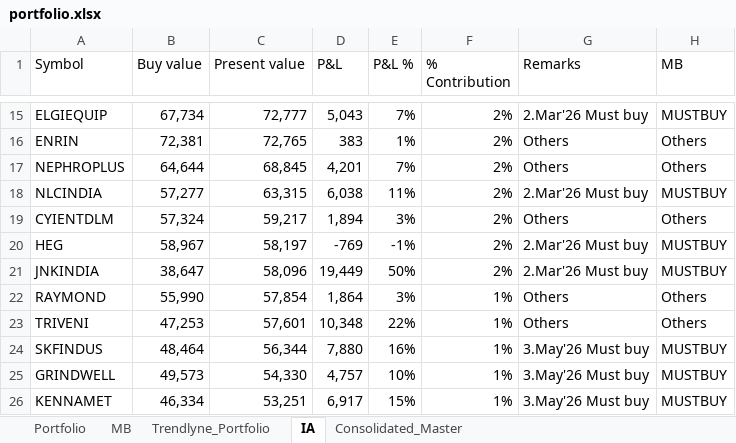
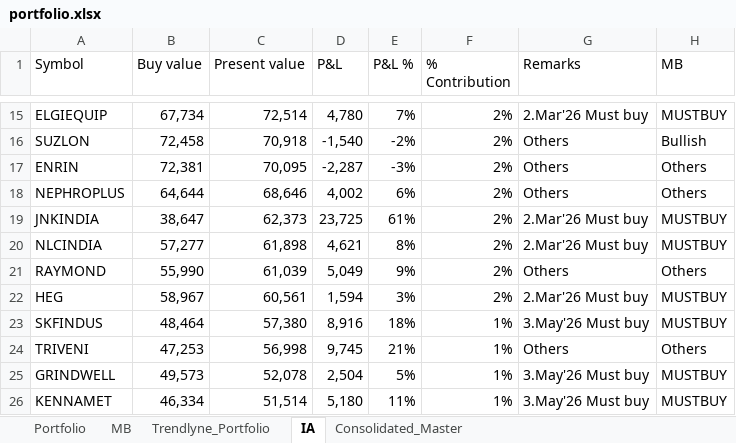
Before and after one commit to kvector0001/STT-Dashboard, an Excel workbook: data/portfolio.xlsx, sheet IA, drawn as a sheet; only a part is shown, gaps mark what is left out; values as stored, in another font and other column widths than the file's, no borders; charts and pictures not drawn; removed rows and columns are numbered as before the commit, all else as after; the diff covers the shown part only; the diff names each change by its address in the sheet, - before the commit and + after, or states it on an @@ line.

```diff
--- a/data/portfolio.xlsx (sheet IA)
+++ b/data/portfolio.xlsx (sheet IA)
-C15 (Present value): 72,777
+C15 (Present value): 72,514
-D15 (P&L): 5,043
+D15 (P&L): 4,780
+row 16: SUZLON | 72,458 | 70,918 | -1,540 | -2% | 2% | Others | Bullish
-C17 (Present value): 72,765
+C17 (Present value): 70,095
-D17 (P&L): 383
+D17 (P&L): -2,287
-E17 (P&L %): 1%
+E17 (P&L %): -3%
-C18 (Present value): 68,845
+C18 (Present value): 68,646
-D18 (P&L): 4,201
+D18 (P&L): 4,002
-E18 (P&L %): 7%
+E18 (P&L %): 6%
-row 18: NLCINDIA | 57,277 | 63,315 | 6,038 | 11% | 2% | 2.Mar'26 Must buy | MUSTBUY
-row 19: CYIENTDLM | 57,324 | 59,217 | 1,894 | 3% | 2% | Others | Others
-row 20: HEG | 58,967 | 58,197 | -769 | -1% | 2% | 2.Mar'26 Must buy | MUSTBUY
-C19 (Present value): 58,096
+C19 (Present value): 62,373
-D19 (P&L): 19,449
+D19 (P&L): 23,725
-E19 (P&L %): 50%
+E19 (P&L %): 61%
+row 20: NLCINDIA | 57,277 | 61,898 | 4,621 | 8% | 2% | 2.Mar'26 Must buy | MUSTBUY
-C21 (Present value): 57,854
+C21 (Present value): 61,039
-D21 (P&L): 1,864
+D21 (P&L): 5,049
-E21 (P&L %): 3%
+E21 (P&L %): 9%
-F21 (% Contribution): 1%
+F21 (% Contribution): 2%
-row 23: TRIVENI | 47,253 | 57,601 | 10,348 | 22% | 1% | Others | Others
+row 22: HEG | 58,967 | 60,561 | 1,594 | 3% | 2% | 2.Mar'26 Must buy | MUSTBUY
-C23 (Present value): 56,344
+C23 (Present value): 57,380
-D23 (P&L): 7,880
+D23 (P&L): 8,916
-E23 (P&L %): 16%
+E23 (P&L %): 18%
+row 24: TRIVENI | 47,253 | 56,998 | 9,745 | 21% | 1% | Others | Others
-C25 (Present value): 54,330
+C25 (Present value): 52,078
-D25 (P&L): 4,757
+D25 (P&L): 2,504
-E25 (P&L %): 10%
+E25 (P&L %): 5%
-C26 (Present value): 53,251
+C26 (Present value): 51,514
-D26 (P&L): 6,917
+D26 (P&L): 5,180
-E26 (P&L %): 15%
+E26 (P&L %): 11%
```
Also changed, not shown: 24 added rows, 24 removed rows and 204 edited cells elsewhere in this sheet, sheet Portfolio, sheet Consolidated_Master, sheet Trendlyne_Portfolio, sheet MB, 2 other files.
